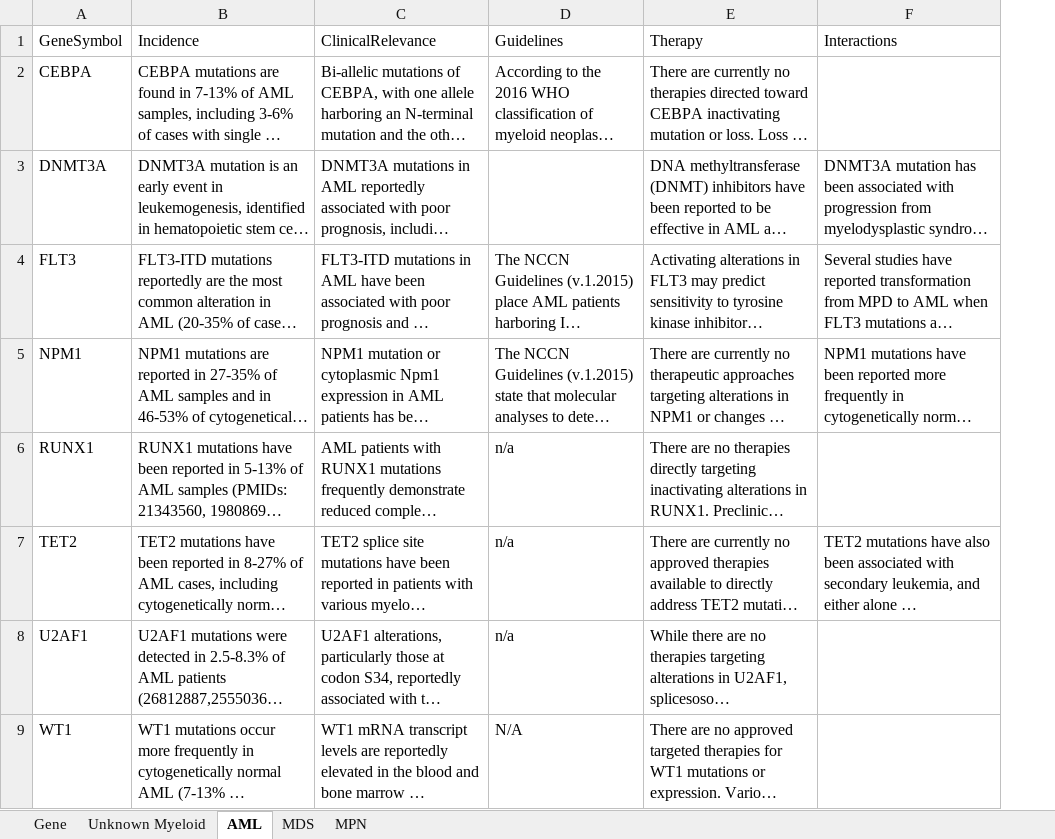
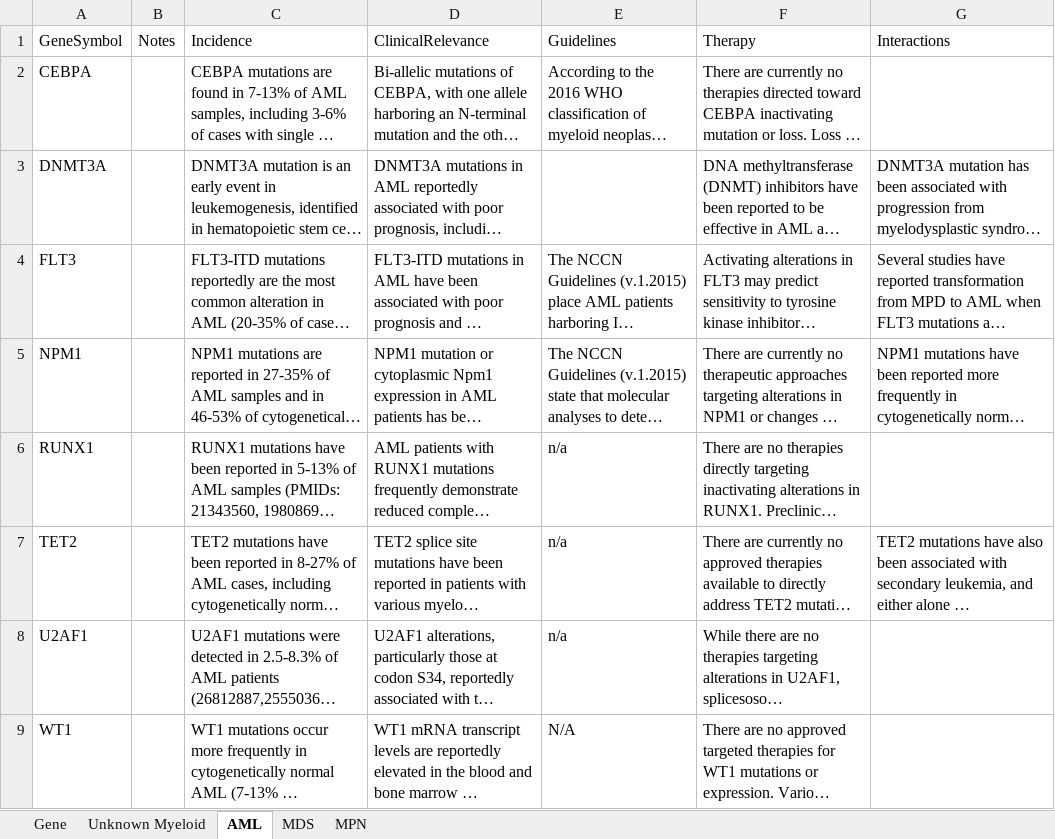
Before and after one commit to BaileyGlen/genedb, an Excel workbook: data/MyeloidGeneKB01.xlsx, sheet AML, drawn as a sheet; long unchanged cells end in …; values as stored, in another font and other column widths than the file's, no borders; the diff names each change by its address in the sheet, - before the commit and + after, or states it on an @@ line.

```diff
--- a/data/MyeloidGeneKB01.xlsx (sheet AML)
+++ b/data/MyeloidGeneKB01.xlsx (sheet AML)
+column B (Notes), empty
```
Also changed, not shown: sheet MDS, sheet MPN, sheet Unknown Myeloid, 6 other files.
